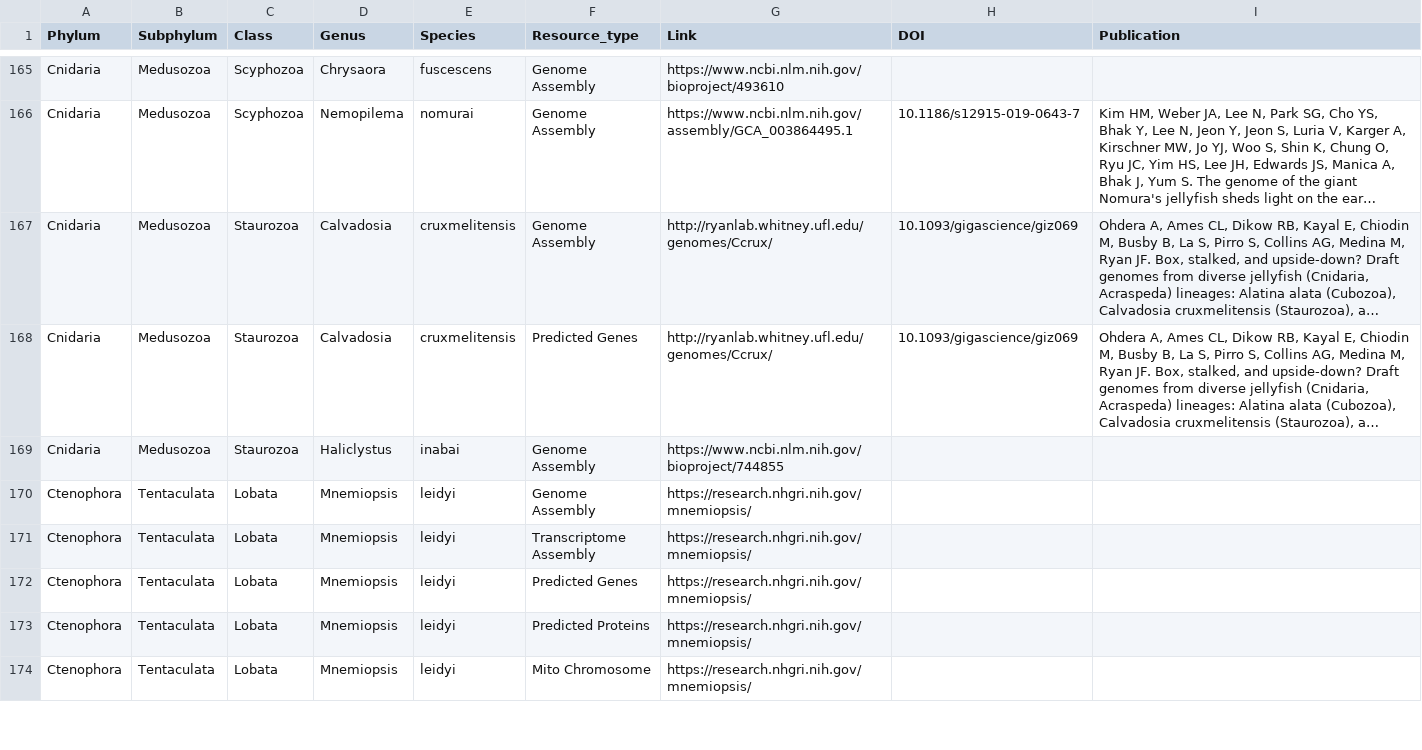
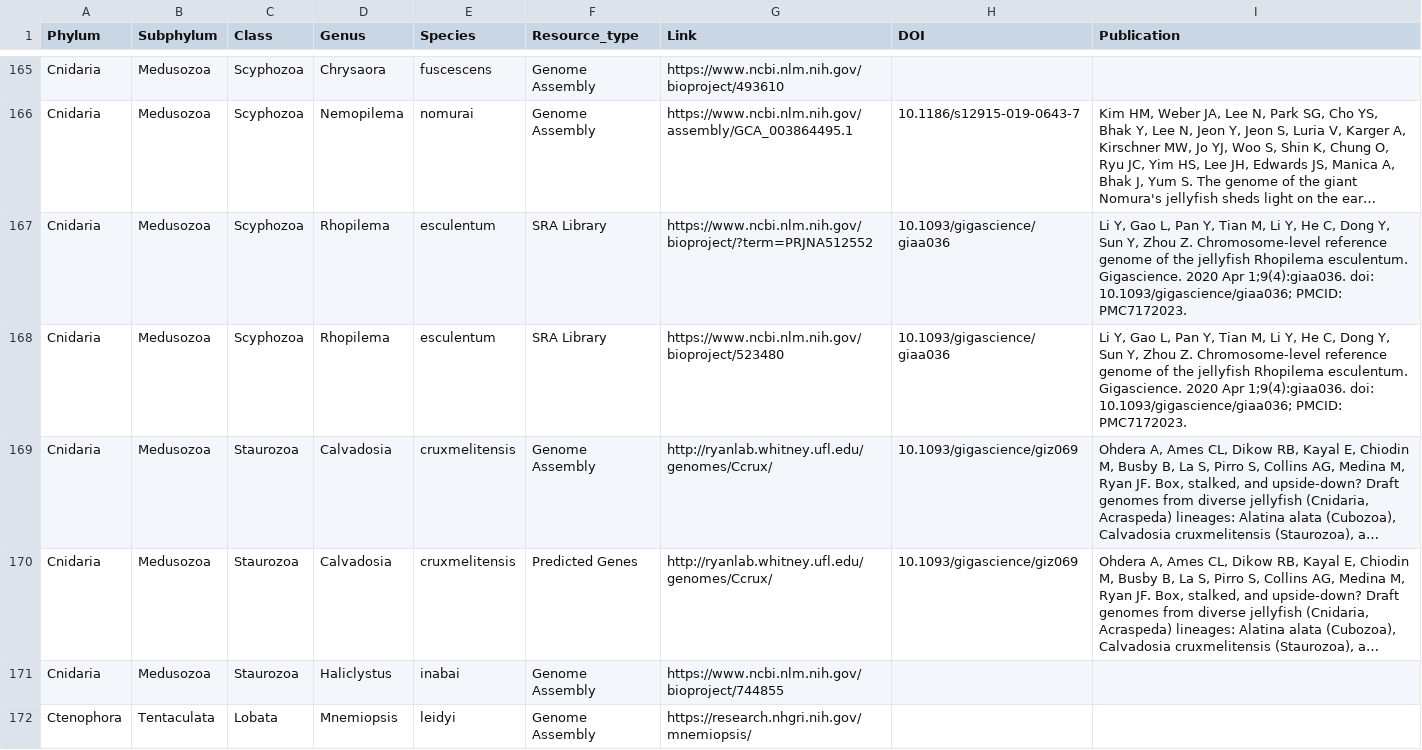
Before and after one commit to XylotrupesGideon/Cnidarian-Sequence-resources, a TSV file: dataset.tsv, drawn as a sheet; only a part is shown, gaps mark what is left out; the shorter side is filled out with more unchanged rows; long unchanged cells end in …; the diff names each change by its address in the sheet, - before the commit and + after, or states it on an @@ line.

```diff
--- a/dataset.tsv
+++ b/dataset.tsv
+row 167: Cnidaria | Medusozoa | Scyphozoa | Rhopilema | esculentum | SRA Library | https://www.ncbi.nlm.nih.gov/bioproject/?term=PRJNA512552 | 10.1093/gigascience/giaa036 | Li Y, Gao L, Pan Y, Tian M, Li Y, He C, Dong Y, Sun Y, Zhou Z. Chromosome-level reference genome of the jellyfish Rhopilema esculentum. Gigascience. 2020 Apr 1;9(4):giaa036. doi: 10.1093/gigascience/giaa036; PMCID: PMC7172023.
+row 168: Cnidaria | Medusozoa | Scyphozoa | Rhopilema | esculentum | SRA Library | https://www.ncbi.nlm.nih.gov/bioproject/523480 | 10.1093/gigascience/giaa036 | Li Y, Gao L, Pan Y, Tian M, Li Y, He C, Dong Y, Sun Y, Zhou Z. Chromosome-level reference genome of the jellyfish Rhopilema esculentum. Gigascience. 2020 Apr 1;9(4):giaa036. doi: 10.1093/gigascience/giaa036; PMCID: PMC7172023.
```
Also changed, not shown: 2 other files.
